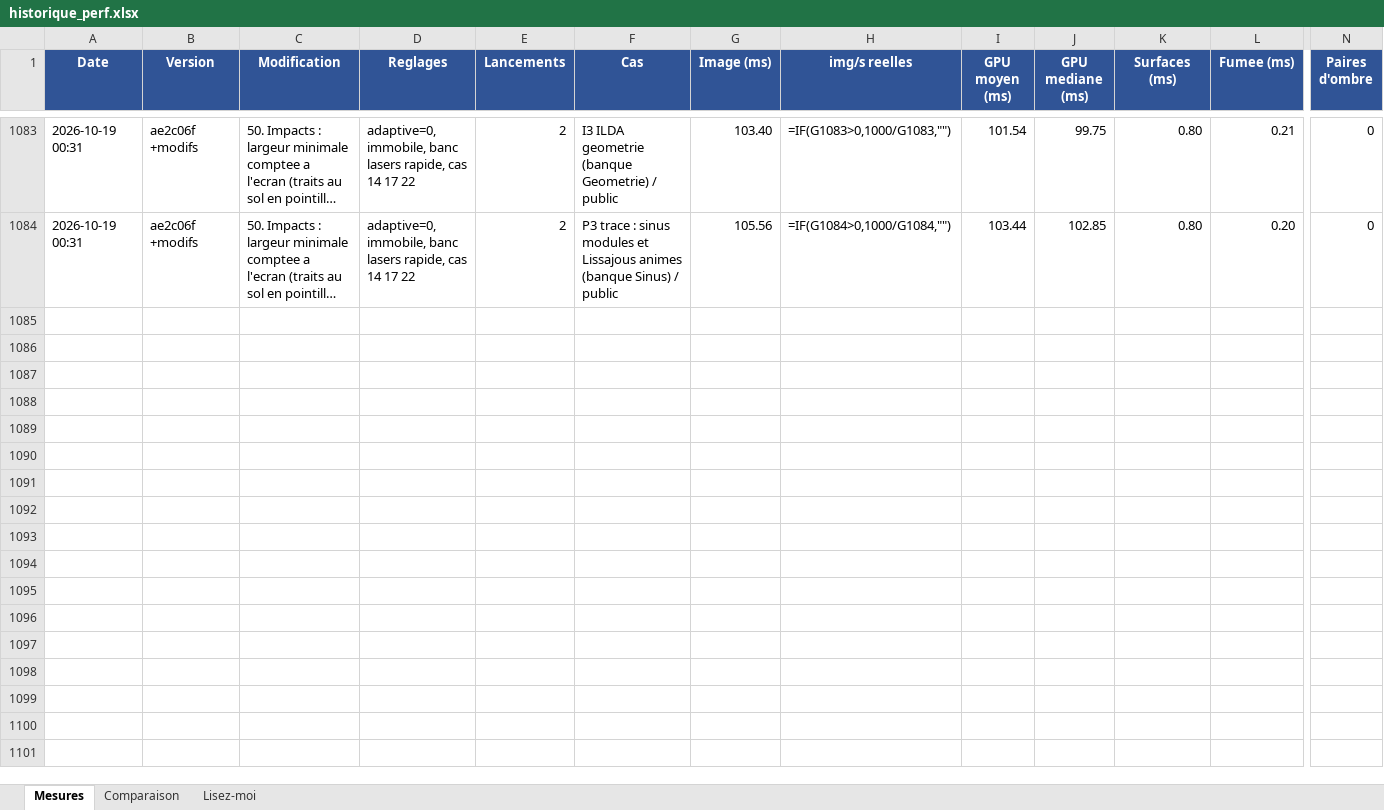
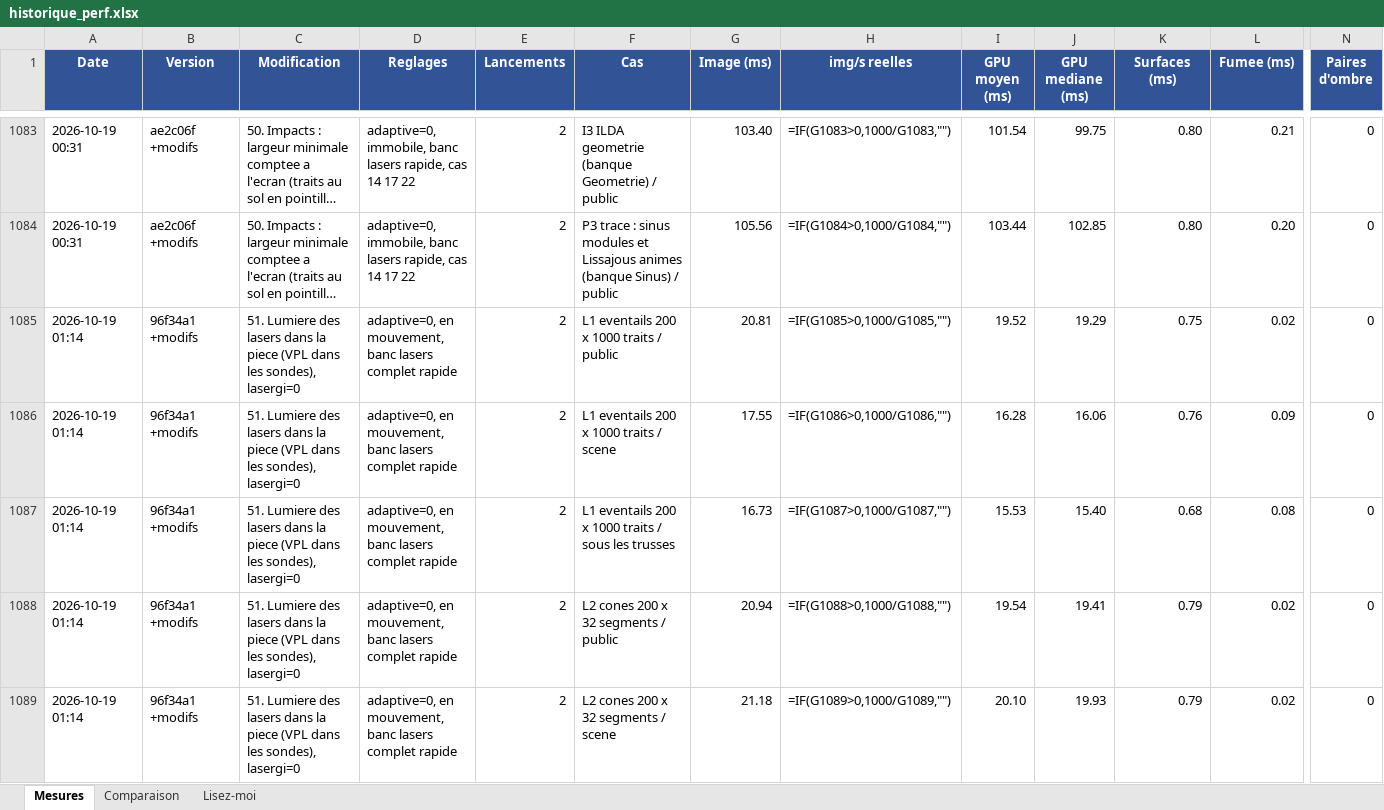
Before and after one commit to Lotter-35/SoundStage3D, an Excel workbook: lyre-viz/historique_perf.xlsx, sheet Mesures, drawn as a sheet; only a part is shown, gaps mark what is left out; long unchanged cells end in …; values as stored, in another font and other column widths than the file's, no borders; formulas without a stored value are shown as written; rows hold the shown columns only; the diff covers the shown part only; the diff names each change by its address in the sheet, - before the commit and + after, or states it on an @@ line.

```diff
--- a/lyre-viz/historique_perf.xlsx (sheet Mesures)
+++ b/lyre-viz/historique_perf.xlsx (sheet Mesures)
+row 1085: 2026-10-19 01:14 | 96f34a1 +modifs | 51. Lumiere des lasers dans la piece (VPL dans les sondes), lasergi=0 | adaptive=0, en mouvement, banc lasers complet rapide | 2 | L1 eventails 200 x 1000 traits / public | 20.81 | =IF(G1085>0,1000/G1085,"") | 19.52 | 19.29 | 0.75 | 0.02 | 0
+row 1086: 2026-10-19 01:14 | 96f34a1 +modifs | 51. Lumiere des lasers dans la piece (VPL dans les sondes), lasergi=0 | adaptive=0, en mouvement, banc lasers complet rapide | 2 | L1 eventails 200 x 1000 traits / scene | 17.55 | =IF(G1086>0,1000/G1086,"") | 16.28 | 16.06 | 0.76 | 0.09 | 0
+row 1087: 2026-10-19 01:14 | 96f34a1 +modifs | 51. Lumiere des lasers dans la piece (VPL dans les sondes), lasergi=0 | adaptive=0, en mouvement, banc lasers complet rapide | 2 | L1 eventails 200 x 1000 traits / sous les trusses | 16.73 | =IF(G1087>0,1000/G1087,"") | 15.53 | 15.40 | 0.68 | 0.08 | 0
+row 1088: 2026-10-19 01:14 | 96f34a1 +modifs | 51. Lumiere des lasers dans la piece (VPL dans les sondes), lasergi=0 | adaptive=0, en mouvement, banc lasers complet rapide | 2 | L2 cones 200 x 32 segments / public | 20.94 | =IF(G1088>0,1000/G1088,"") | 19.54 | 19.41 | 0.79 | 0.02 | 0
+row 1089: 2026-10-19 01:14 | 96f34a1 +modifs | 51. Lumiere des lasers dans la piece (VPL dans les sondes), lasergi=0 | adaptive=0, en mouvement, banc lasers complet rapide | 2 | L2 cones 200 x 32 segments / scene | 21.18 | =IF(G1089>0,1000/G1089,"") | 20.10 | 19.93 | 0.79 | 0.02 | 0
```
Also changed, not shown: 50 added rows elsewhere in this sheet, sheet Comparaison, 30 other files.
